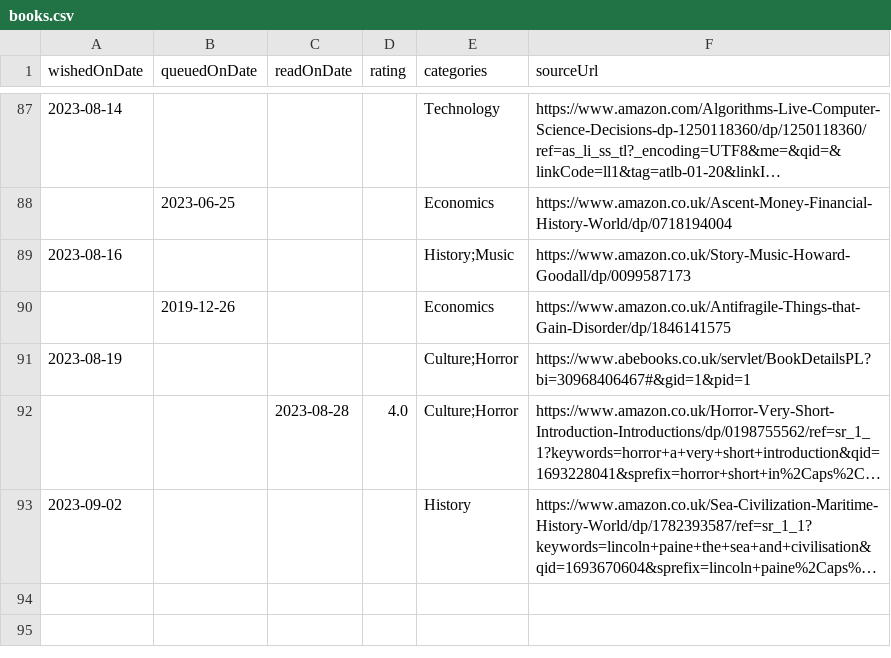
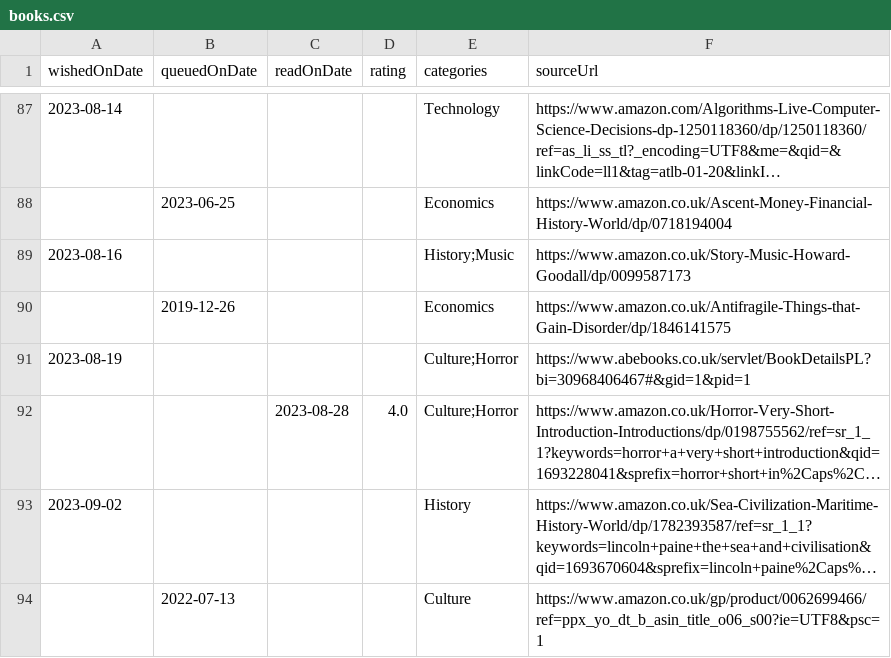
Before and after one commit to ruicsh/ruicsh.github.io, a CSV file: books.csv, drawn as a sheet; only a part is shown, gaps mark what is left out; long unchanged cells end in …; the diff names each change by its address in the sheet, - before the commit and + after, or states it on an @@ line.

Commit message:
feat: queue Future Noir

```diff
--- a/books.csv
+++ b/books.csv
+row 94:  | 2022-07-13 |  |  | Culture | https://www.amazon.co.uk/gp/product/0062699466/ref=ppx_yo_dt_b_asin_title_o06_s00?ie=UTF8&psc=1
```
